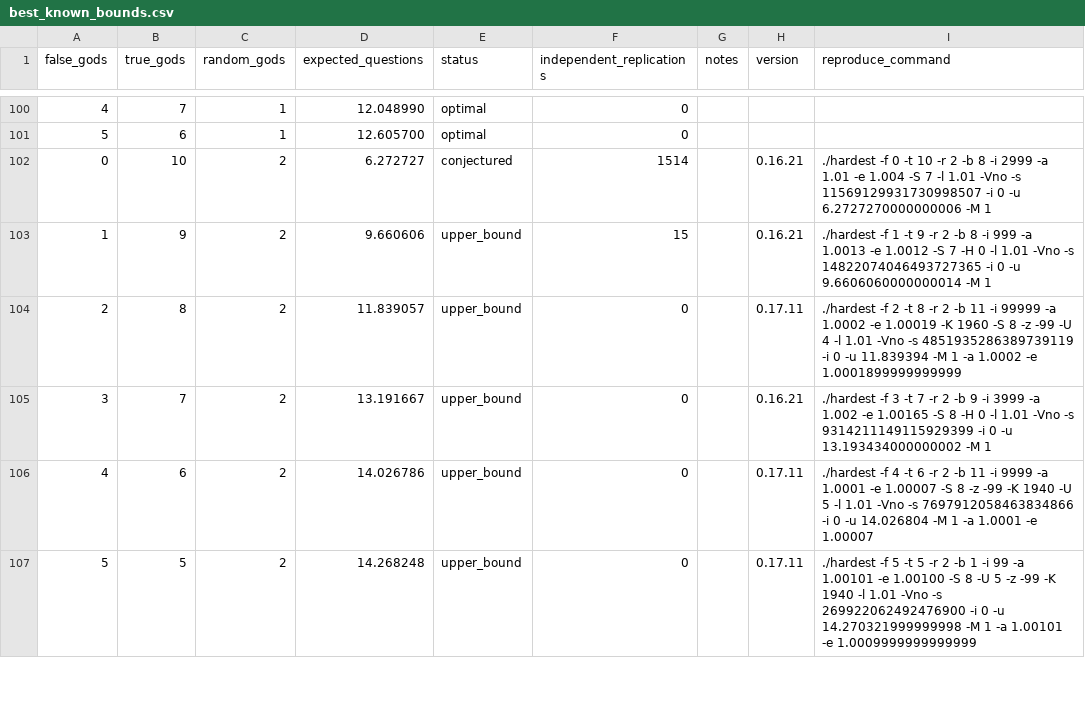
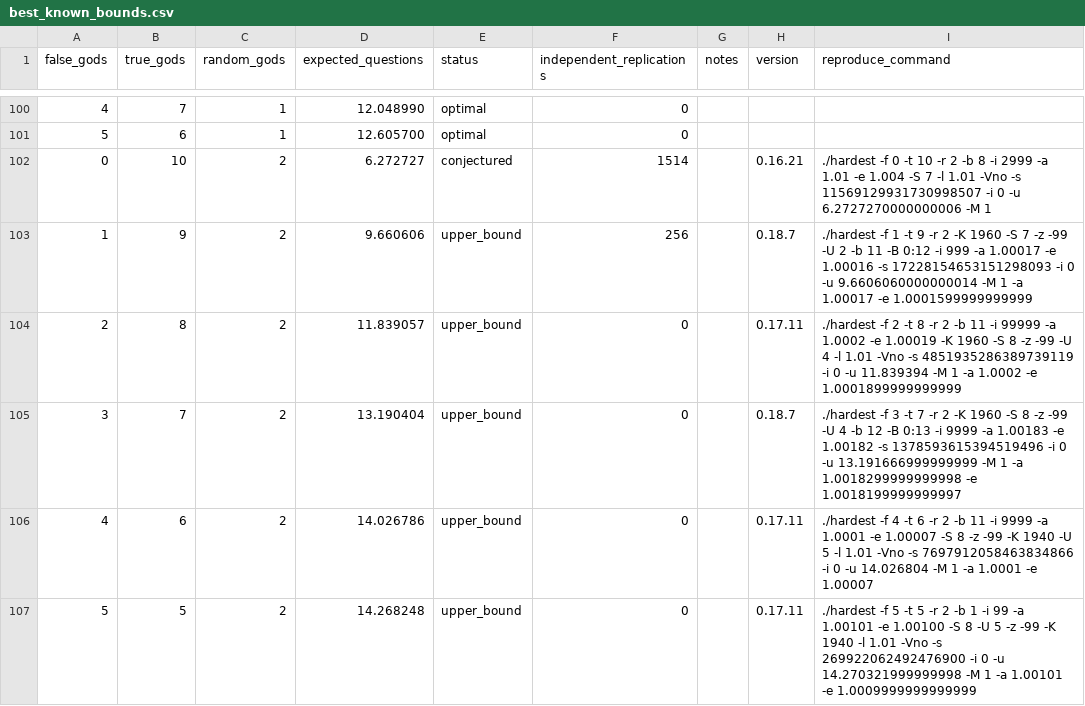
Before and after one commit to DanielVallstrom/hardest, a CSV file: best_known_bounds.csv, drawn as a sheet; only a part is shown, gaps mark what is left out; the diff covers the shown part only.

Commit message:
Updated bounds.
Some of the old milking reproduction commands might be messy --- but they should be correct. New reproduction commands from milking should be cleaner.

```diff
--- a/best_known_bounds.csv
+++ b/best_known_bounds.csv
@@ -102,5 +102,5 @@ false_gods,true_gods,random_gods,expected_questions,status,independent_replicati
 0,10,2,6.272727,conjectured,1514,,0.16.21,./hardest -f 0 -t 10 -r 2 -b 8 -i 2999 -a 1.01 -e 1.004 -S 7 -l 1.01 -Vno -s 11569129931730998507 -i 0 -u 6.2727270000000006 -M 1
-1,9,2,9.660606,upper_bound,15,,0.16.21,./hardest -f 1 -t 9 -r 2 -b 8 -i 999 -a 1.0013 -e 1.0012 -S 7 -H 0 -l 1.01 -Vno -s 14822074046493727365 -i 0 -u 9.6606060000000014 -M 1
+1,9,2,9.660606,upper_bound,256,,0.18.7,./hardest -f 1 -t 9 -r 2 -K 1960 -S 7 -z -99 -U 2 -b 11 -B 0:12 -i 999 -a 1.00017 -e 1.00016 -s 17228154653151298093 -i 0 -u 9.6606060000000014 -M 1 -a 1.00017 -e 1.0001599999999999
 2,8,2,11.839057,upper_bound,0,,0.17.11,./hardest -f 2 -t 8 -r 2 -b 11 -i 99999 -a 1.0002 -e 1.00019 -K 1960 -S 8 -z -99 -U 4 -l 1.01 -Vno -s 4851935286389739119 -i 0 -u 11.839394 -M 1 -a 1.0002 -e 1.0001899999999999
-3,7,2,13.191667,upper_bound,0,,0.16.21,./hardest -f 3 -t 7 -r 2 -b 9 -i 3999 -a 1.002 -e 1.00165 -S 8 -H 0 -l 1.01 -Vno -s 9314211149115929399 -i 0 -u 13.193434000000002 -M 1
+3,7,2,13.190404,upper_bound,0,,0.18.7,./hardest -f 3 -t 7 -r 2 -K 1960 -S 8 -z -99 -U 4 -b 12 -B 0:13 -i 9999 -a 1.00183 -e 1.00182 -s 1378593615394519496 -i 0 -u 13.191666999999999 -M 1 -a 1.0018299999999998 -e 1.0018199999999997
 4,6,2,14.026786,upper_bound,0,,0.17.11,./hardest -f 4 -t 6 -r 2 -b 11 -i 9999 -a 1.0001 -e 1.00007 -S 8 -z -99 -K 1940 -U 5 -l 1.01 -Vno -s 7697912058463834866 -i 0 -u 14.026804 -M 1 -a 1.0001 -e 1.00007
```
Also changed, not shown: 75 edited cells elsewhere in this file, 1 other file.
